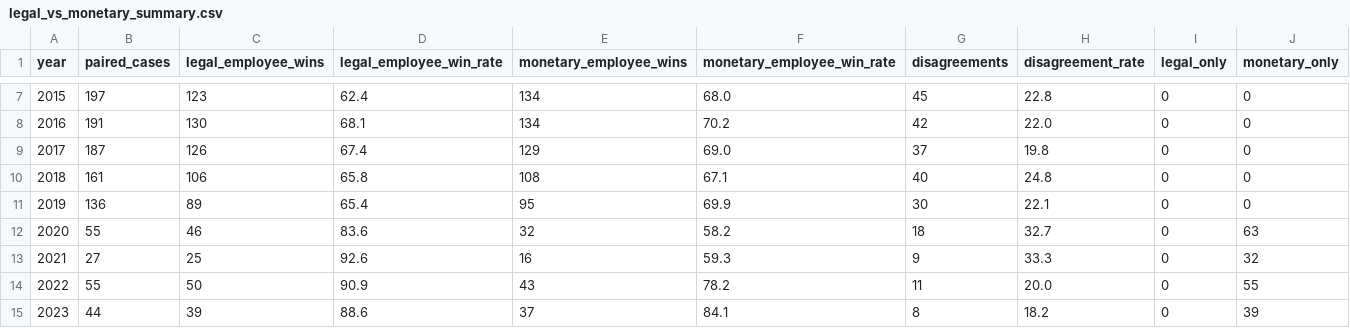
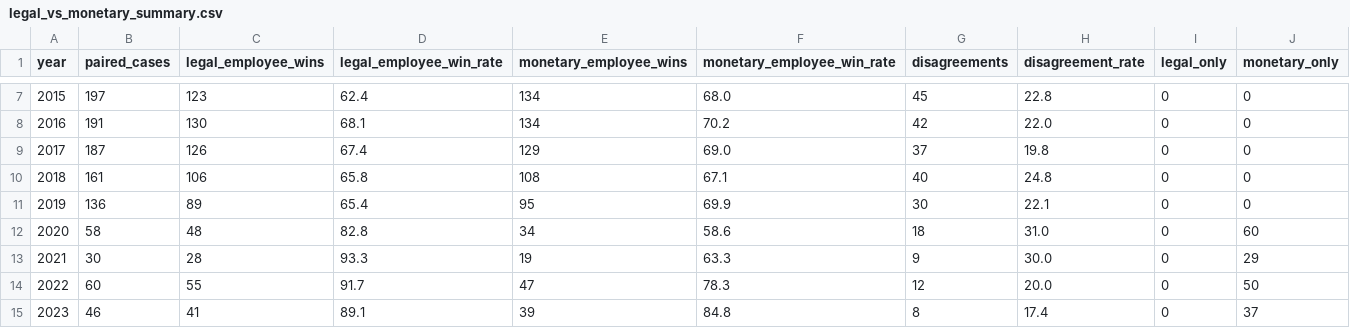
Before and after one commit to brandonp2412/unfortunately, a CSV file: output/headline/legal_vs_monetary_summary.csv, drawn as a sheet; only a part is shown, gaps mark what is left out; the diff covers the shown part only.

```diff
--- a/output/headline/legal_vs_monetary_summary.csv
+++ b/output/headline/legal_vs_monetary_summary.csv
@@ -11,5 +11,5 @@ year,paired_cases,legal_employee_wins,legal_employee_win_rate,monetary_employee_
 2019,136,89,65.4,95,69.9,30,22.1,0,0
-2020,55,46,83.6,32,58.2,18,32.7,0,63
-2021,27,25,92.6,16,59.3,9,33.3,0,32
-2022,55,50,90.9,43,78.2,11,20.0,0,55
-2023,44,39,88.6,37,84.1,8,18.2,0,39
+2020,58,48,82.8,34,58.6,18,31.0,0,60
+2021,30,28,93.3,19,63.3,9,30.0,0,29
+2022,60,55,91.7,47,78.3,12,20.0,0,50
+2023,46,41,89.1,39,84.8,8,17.4,0,37
```
Also changed, not shown: 22 edited cells elsewhere in this file, output/headline/legal_outcome_summary.csv, output/headline/legal_review_queue.csv, 8 other files.
